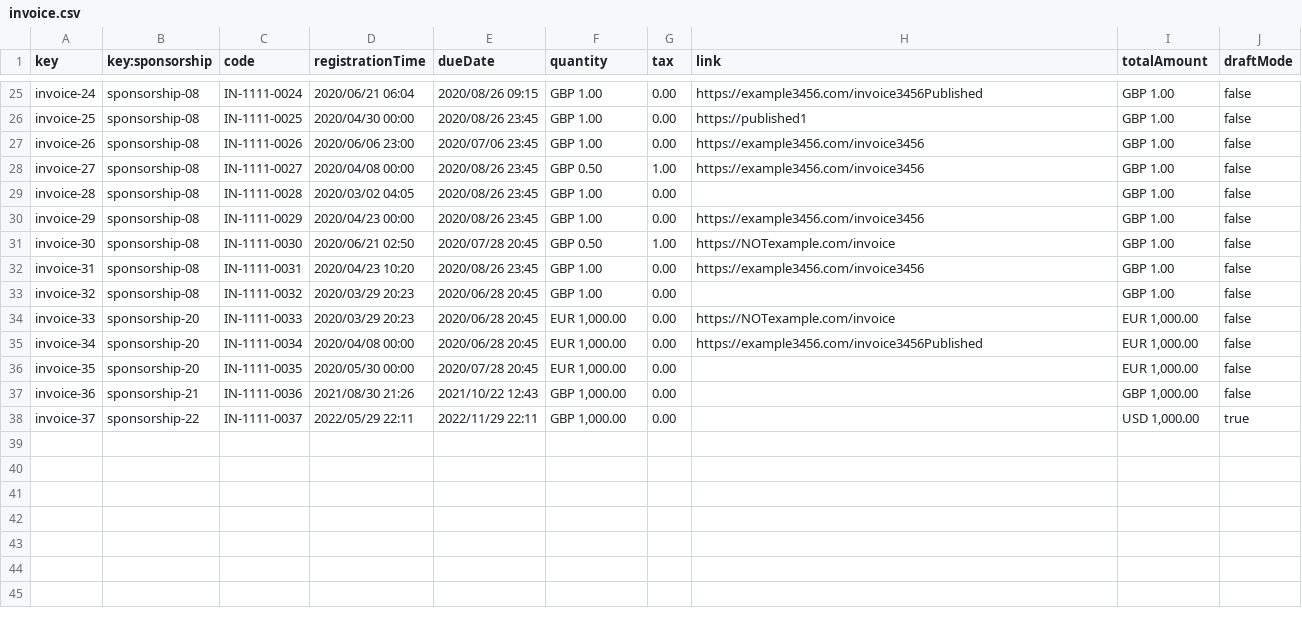
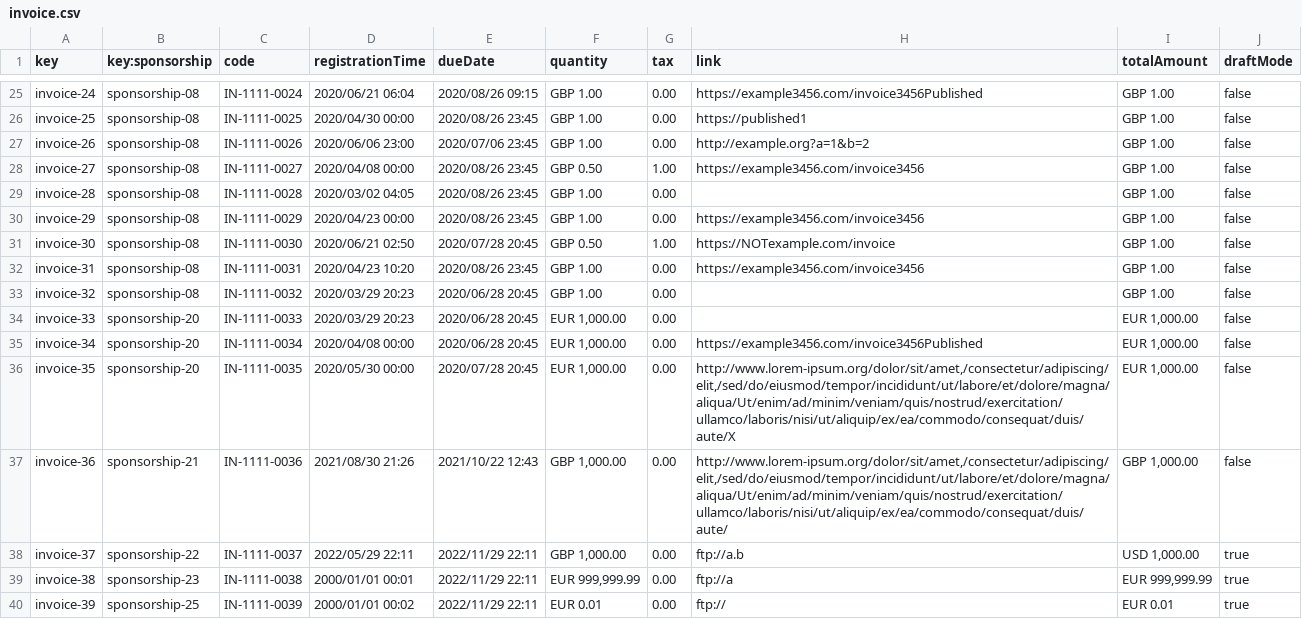
Before and after one commit to jormunrod/Acme-SF-24.1.1, a CSV file: src/main/webapp/WEB-INF/resources/sample-data/invoice.csv, drawn as a sheet; only a part is shown, gaps mark what is left out.

Commit message:
Update invoice.csv

```diff
--- a/src/main/webapp/WEB-INF/resources/sample-data/invoice.csv
+++ b/src/main/webapp/WEB-INF/resources/sample-data/invoice.csv
@@ -26,3 +26,3 @@ invoice-24,sponsorship-08,IN-1111-0024,2020/06/21 06:04,2020/08/26 09:15,GBP 1.0
 invoice-25,sponsorship-08,IN-1111-0025,2020/04/30 00:00,2020/08/26 23:45,GBP 1.00,0.00,https://published1,GBP 1.00,false
-invoice-26,sponsorship-08,IN-1111-0026,2020/06/06 23:00,2020/07/06 23:45,GBP 1.00,0.00,https://example3456.com/invoice3456,GBP 1.00,false
+invoice-26,sponsorship-08,IN-1111-0026,2020/06/06 23:00,2020/07/06 23:45,GBP 1.00,0.00,http://example.org?a=1&b=2,GBP 1.00,false
 invoice-27,sponsorship-08,IN-1111-0027,2020/04/08 00:00,2020/08/26 23:45,GBP 0.50,1.00,https://example3456.com/invoice3456,GBP 1.00,false
@@ -33,6 +33,8 @@ invoice-31,sponsorship-08,IN-1111-0031,2020/04/23 10:20,2020/08/26 23:45,GBP 1.0
 invoice-32,sponsorship-08,IN-1111-0032,2020/03/29 20:23,2020/06/28 20:45,GBP 1.00,0.00,,GBP 1.00,false
-invoice-33,sponsorship-20,IN-1111-0033,2020/03/29 20:23,2020/06/28 20:45,"EUR 1,000.00",0.00,https://NOTexample.com/invoice,"EUR 1,000.00",false
+invoice-33,sponsorship-20,IN-1111-0033,2020/03/29 20:23,2020/06/28 20:45,"EUR 1,000.00",0.00,,"EUR 1,000.00",false
 invoice-34,sponsorship-20,IN-1111-0034,2020/04/08 00:00,2020/06/28 20:45,"EUR 1,000.00",0.00,https://example3456.com/invoice3456Published,"EUR 1,000.00",false
-invoice-35,sponsorship-20,IN-1111-0035,2020/05/30 00:00,2020/07/28 20:45,"EUR 1,000.00",0.00,,"EUR 1,000.00",false
-invoice-36,sponsorship-21,IN-1111-0036,2021/08/30 21:26,2021/10/22 12:43,"GBP 1,000.00",0.00,,"GBP 1,000.00",false
-invoice-37,sponsorship-22,IN-1111-0037,2022/05/29 22:11,2022/11/29 22:11,"GBP 1,000.00",0.00,,"USD 1,000.00",true
+invoice-35,sponsorship-20,IN-1111-0035,2020/05/30 00:00,2020/07/28 20:45,"EUR 1,000.00",0.00,"http://www.lorem-ipsum.org/dolor/sit/amet,/consectetur/adipiscing/elit,/sed/do/eiusmod/tempor/incididunt/ut/labore/et/dolore/magna/aliqua/Ut/enim/ad/minim/veniam/quis/nostrud/exercitation/ullamco/laboris/nisi/ut/aliquip/ex/ea/commodo/consequat/duis/aute/X","EUR 1,000.00",false
+invoice-36,sponsorship-21,IN-1111-0036,2021/08/30 21:26,2021/10/22 12:43,"GBP 1,000.00",0.00,"http://www.lorem-ipsum.org/dolor/sit/amet,/consectetur/adipiscing/elit,/sed/do/eiusmod/tempor/incididunt/ut/labore/et/dolore/magna/aliqua/Ut/enim/ad/minim/veniam/quis/nostrud/exercitation/ullamco/laboris/nisi/ut/aliquip/ex/ea/commodo/consequat/duis/aute/","GBP 1,000.00",false
+invoice-37,sponsorship-22,IN-1111-0037,2022/05/29 22:11,2022/11/29 22:11,"GBP 1,000.00",0.00,ftp://a.b,"USD 1,000.00",true
+invoice-38,sponsorship-23,IN-1111-0038,2000/01/01 00:01,2022/11/29 22:11,"EUR 999,999.99",0.00,ftp://a,"EUR 999,999.99",true
+invoice-39,sponsorship-25,IN-1111-0039,2000/01/01 00:02,2022/11/29 22:11,EUR 0.01,0.00,ftp://,EUR 0.01,true
```
